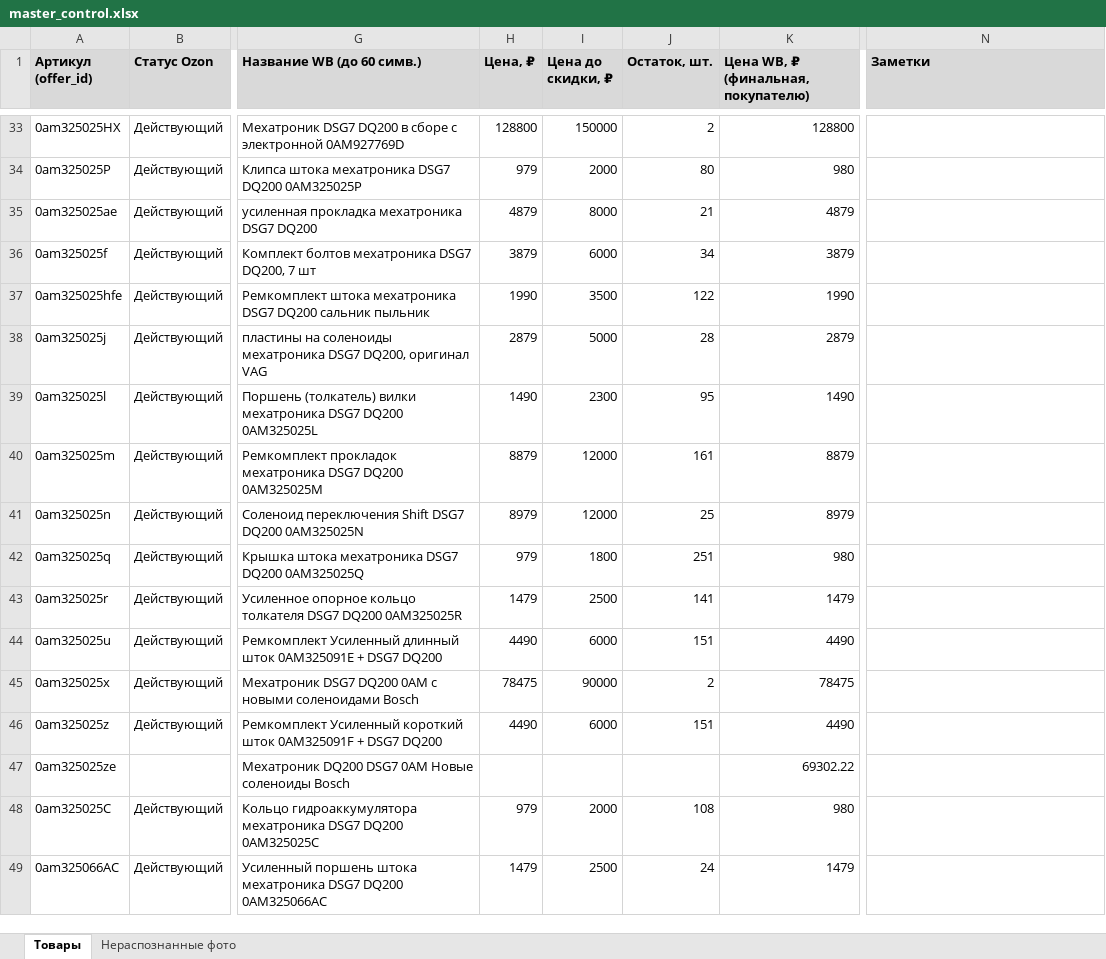
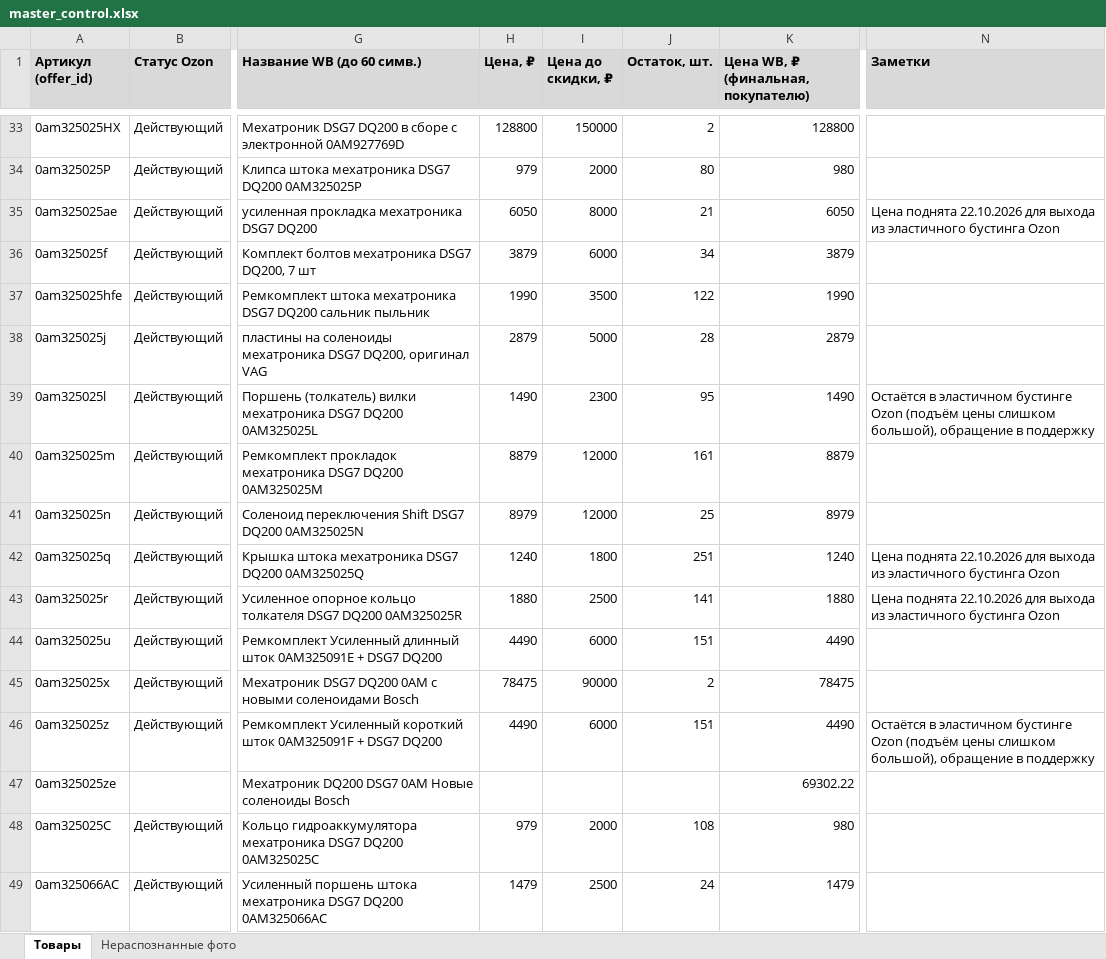
Before and after one commit to antongrigorenko844-prog/marketplace-agent, an Excel workbook: data/master_control.xlsx, sheet Товары, drawn as a sheet; only a part is shown, gaps mark what is left out; values as stored, in another font and other column widths than the file's, no borders; charts and pictures not drawn; the diff covers the shown part only; the diff names each change by its address in the sheet, - before the commit and + after, or states it on an @@ line.

Commit message:
Update master_control.xlsx

```diff
--- a/data/master_control.xlsx (sheet Товары)
+++ b/data/master_control.xlsx (sheet Товары)
-H35 (Цена, ₽): 4879
+H35 (Цена, ₽): 6050
-K35: 4879
+K35: 6050
-N35 (Заметки): (empty)
+N35 (Заметки): Цена поднята 22.10.2026 для выхода из эластичного бустинга Ozon
-N39 (Заметки): (empty)
+N39 (Заметки): Остаётся в эластичном бустинге Ozon (подъём цены слишком большой), обращение в поддержку
-H42 (Цена, ₽): 979
+H42 (Цена, ₽): 1240
-K42: 980
+K42: 1240
-N42:N43 (Заметки): (empty)
+N42:N43 (Заметки): Цена поднята 22.10.2026 для выхода из эластичного бустинга Ozon
-H43 (Цена, ₽): 1479
+H43 (Цена, ₽): 1880
-K43: 1479
+K43: 1880
-N46 (Заметки): (empty)
+N46 (Заметки): Остаётся в эластичном бустинге Ozon (подъём цены слишком большой), обращение в поддержку
```
Also changed, not shown: 28 edited cells elsewhere in this sheet, charts or pictures.
